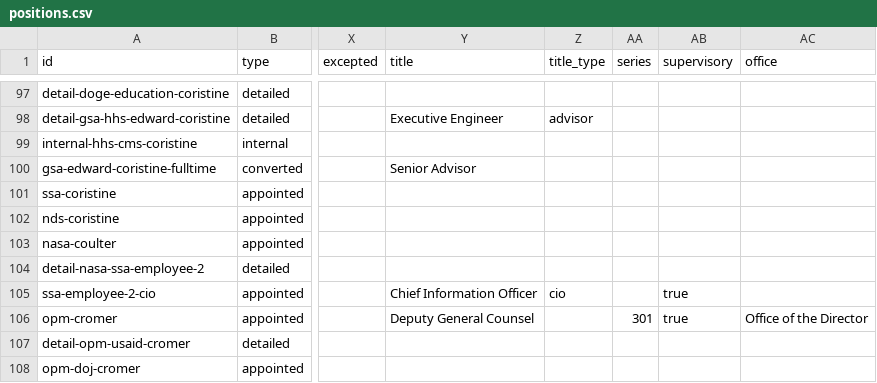
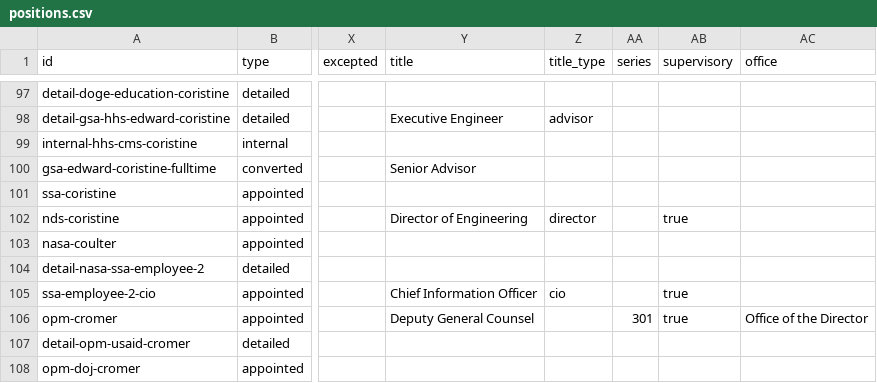
Before and after one commit to harrisj/doge_track, a CSV file: src/csv/positions.csv, drawn as a sheet; only a part is shown, gaps mark what is left out; the diff names each change by its address in the sheet, - before the commit and + after, or states it on an @@ line.

```diff
--- a/src/csv/positions.csv
+++ b/src/csv/positions.csv
-Y102 (title): (empty)
+Y102 (title): Director of Engineering
-Z102 (title_type): (empty)
+Z102 (title_type): director
-AB102 (supervisory): (empty)
+AB102 (supervisory): true
```
Also changed, not shown: src/csv/agencies.csv, src/csv/events.csv, 3 other files.
